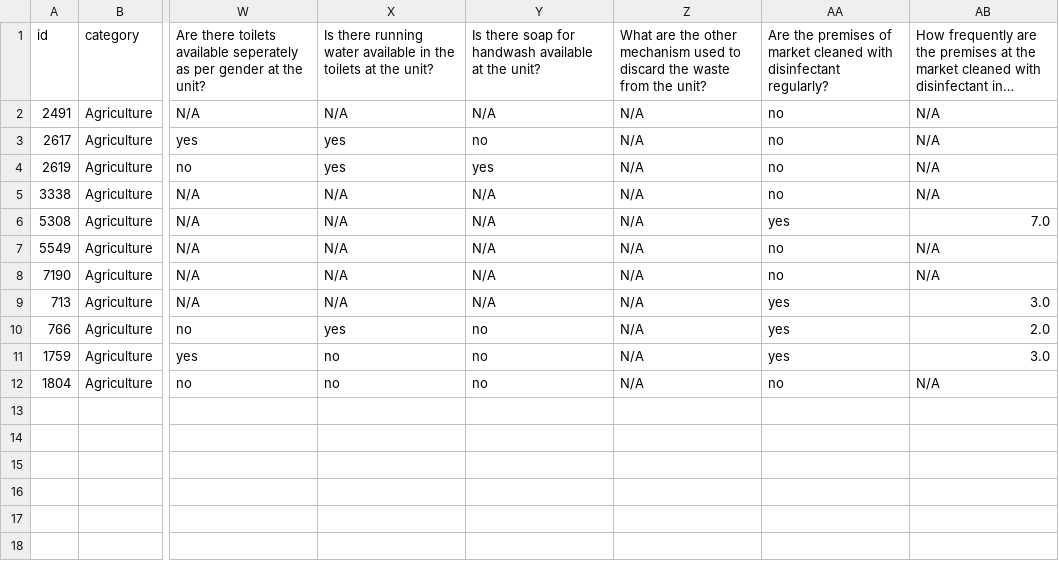
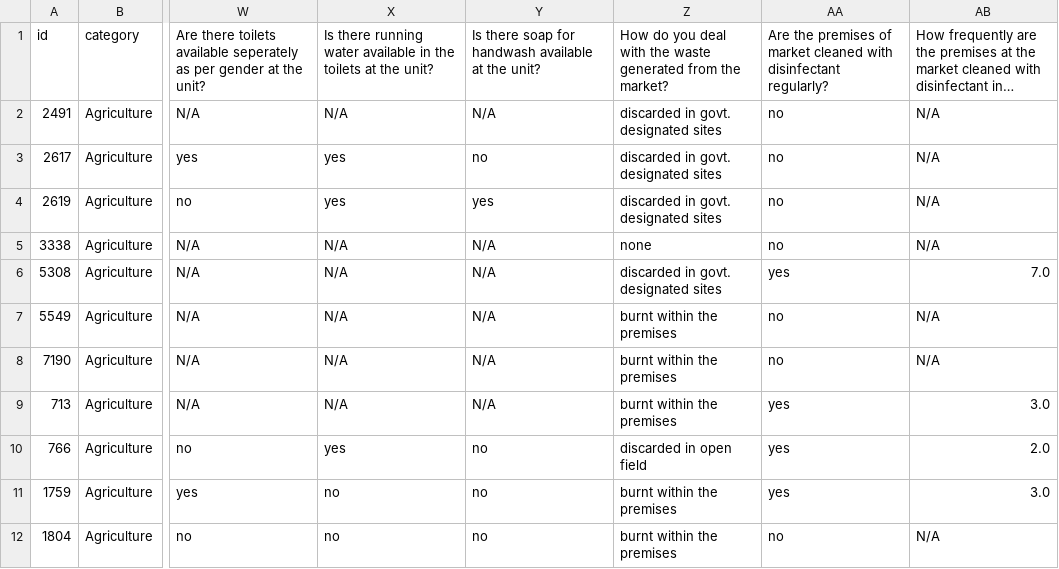
Before and after one commit to anirbansarkar823/svm-data-analysis, a CSV file: csv/cleaned/community_local_market.csv, drawn as a sheet; only a part is shown, gaps mark what is left out; long unchanged cells end in …; the diff names each change by its address in the sheet, - before the commit and + after, or states it on an @@ line.

Commit message:
Fixed wtv sheet community local market

```diff
--- a/csv/cleaned/community_local_market.csv
+++ b/csv/cleaned/community_local_market.csv
-Z1: What are the other mechanism used to discard the waste from the unit?
+Z1: How do you deal with the waste generated from the market?
-Z2:Z4: N/A
+Z2:Z4: discarded in govt. designated sites
-Z5: N/A
+Z5: none
-Z6: N/A
+Z6: discarded in govt. designated sites
-Z7:Z9: N/A
+Z7:Z9: burnt within the premises
-Z10: N/A
+Z10: discarded in open field
-Z11:Z12: N/A
+Z11:Z12: burnt within the premises
```
Also changed, not shown: csv/cleaned/plant_seed_unit.csv, csv/processed/community_local_market.csv, 13 other files.
